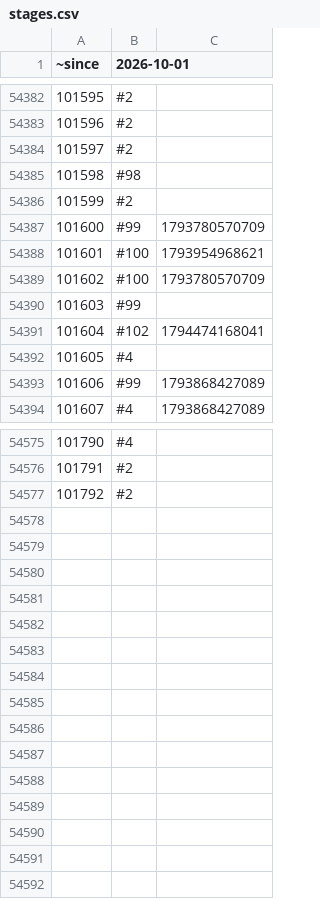
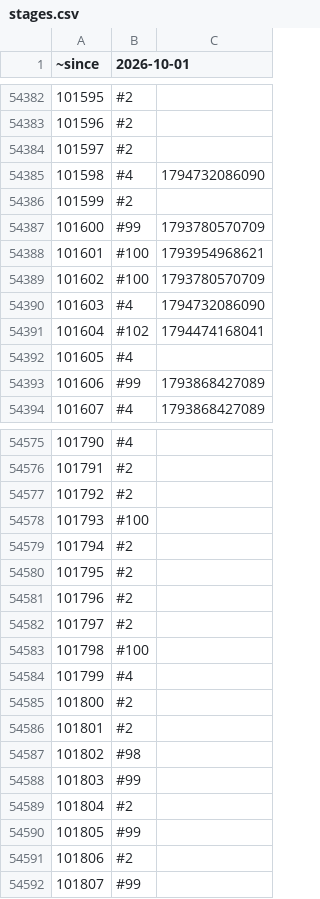
Before and after one commit to rolandteam-dev/claude-code-projects, a CSV file: battr-logs/state/stages.csv, drawn as a sheet; only a part is shown, gaps mark what is left out; the diff covers the shown part only.

```diff
--- a/battr-logs/state/stages.csv
+++ b/battr-logs/state/stages.csv
@@ -54384,3 +54384,3 @@
 101597,#2,
-101598,#98,
+101598,#4,1794732086090
 101599,#2,
@@ -54389,3 +54389,3 @@
 101602,#100,1793780570709
-101603,#99,
+101603,#4,1794732086090
 101604,#102,1794474168041
@@ -54577 +54577,16 @@
 101792,#2,
+101793,#100,
+101794,#2,
+101795,#2,
+101796,#2,
+101797,#2,
+101798,#100,
+101799,#4,
+101800,#2,
+101801,#2,
+101802,#98,
+101803,#99,
+101804,#2,
+101805,#99,
+101806,#2,
+101807,#99,
```
Also changed, not shown: 44 edited cells elsewhere in this file, battr-logs/comparison.csv, battr-logs/state/ownership.csv, 2 other files.
